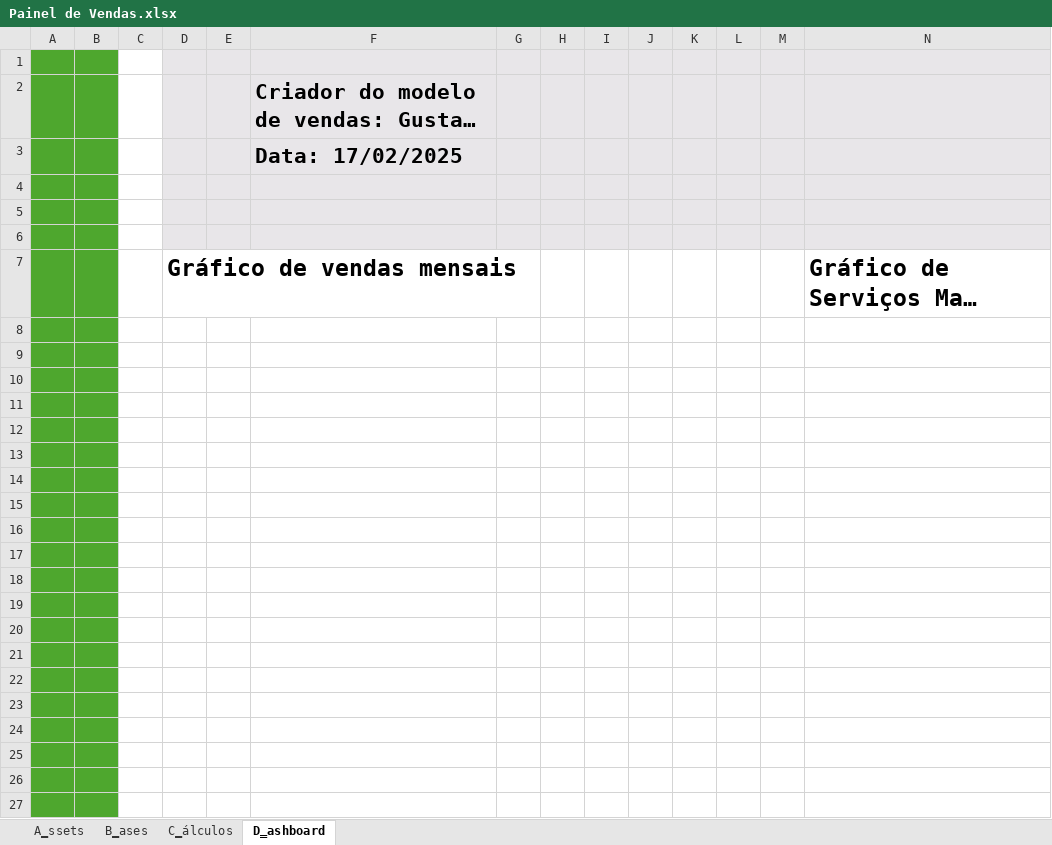
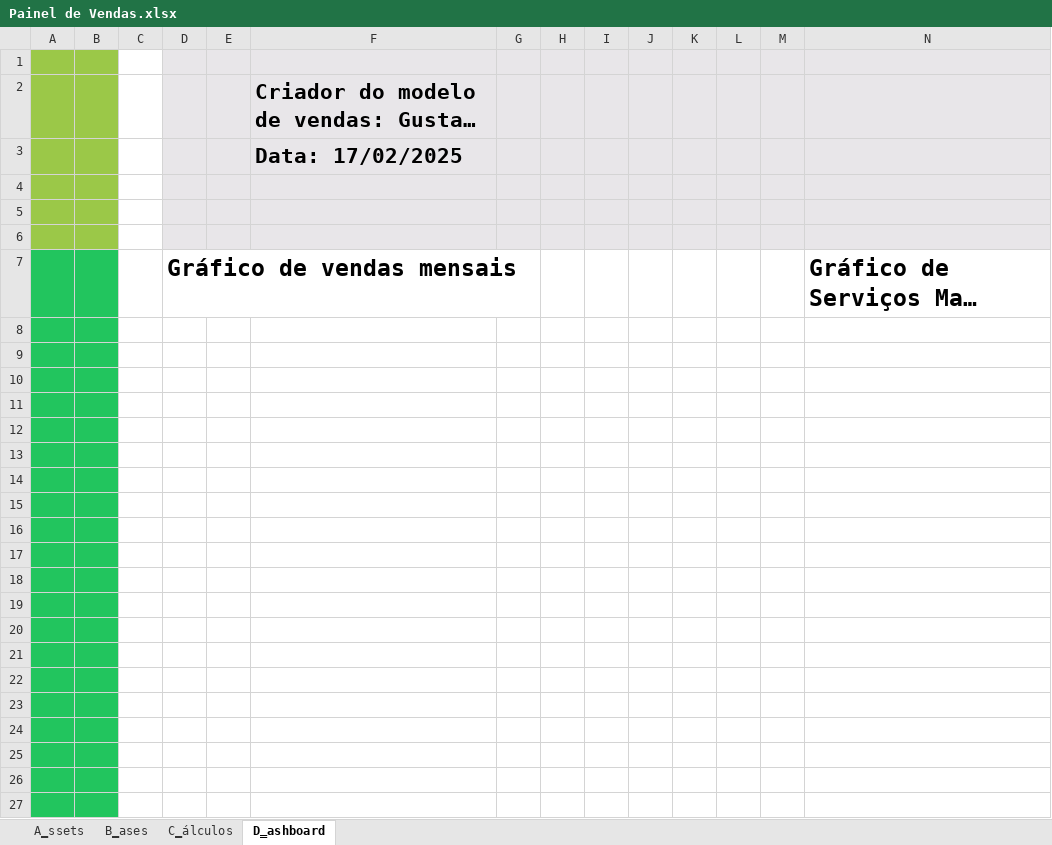
Before and after one commit to gustavolima007/Bootcamp_Heineken-IA-Aplicada-a-Dados-com-Copilot, an Excel workbook: Analise de dados com Excel e Copilot/Projeto - Painel de vendas/Paineis/Painel de Vendas.xlsx, sheet D̳ashboard, drawn as a sheet; only a part is shown; long unchanged cells end in …; values as stored, in another font and other column widths than the file's, no borders; charts and pictures not drawn; the diff covers the shown part only; the diff names each change by its address in the sheet, - before the commit and + after, or states it on an @@ line.

```diff
--- a/Analise de dados com Excel e Copilot/Projeto - Painel de vendas/Paineis/Painel de Vendas.xlsx (sheet D̳ashboard)
+++ b/Analise de dados com Excel e Copilot/Projeto - Painel de vendas/Paineis/Painel de Vendas.xlsx (sheet D̳ashboard)
-A1:B6 fill: #4EA72E
+A1:B6 fill: #9BC848
-A7:B27 fill: #4EA72E
+A7:B27 fill: #22C55E
```
Also changed, not shown: cell formats elsewhere in this sheet, charts or pictures, 6 other files.
